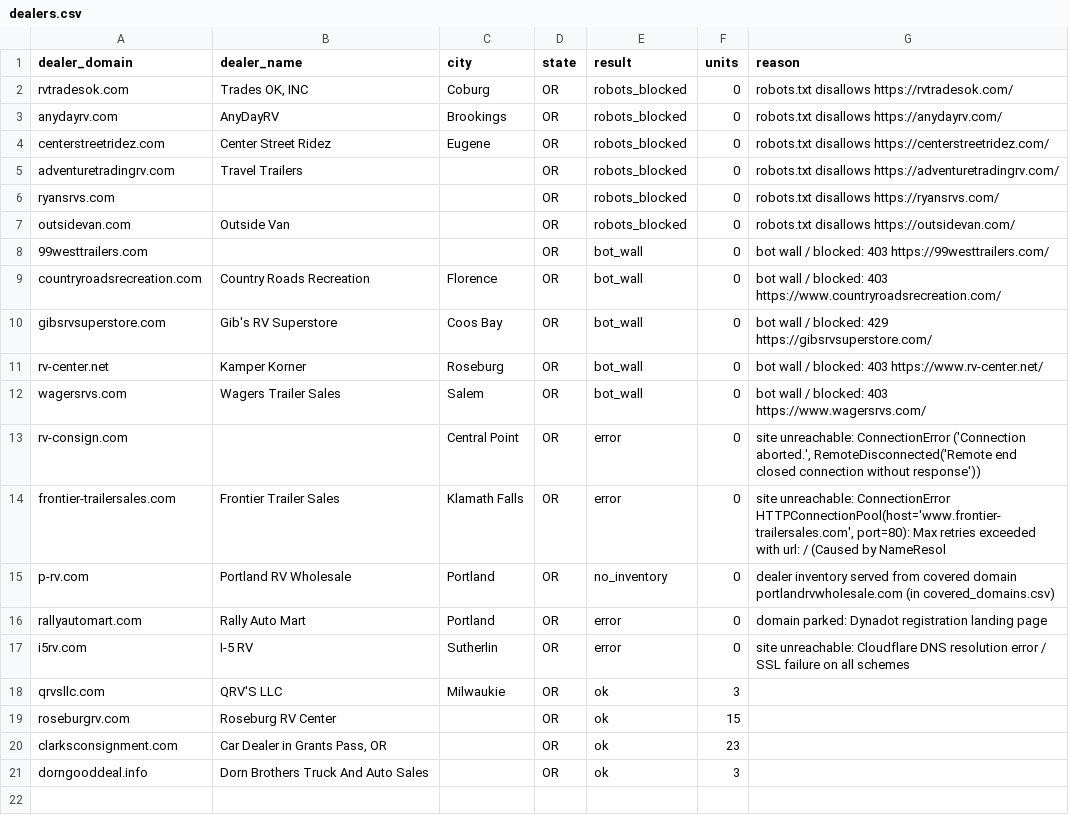
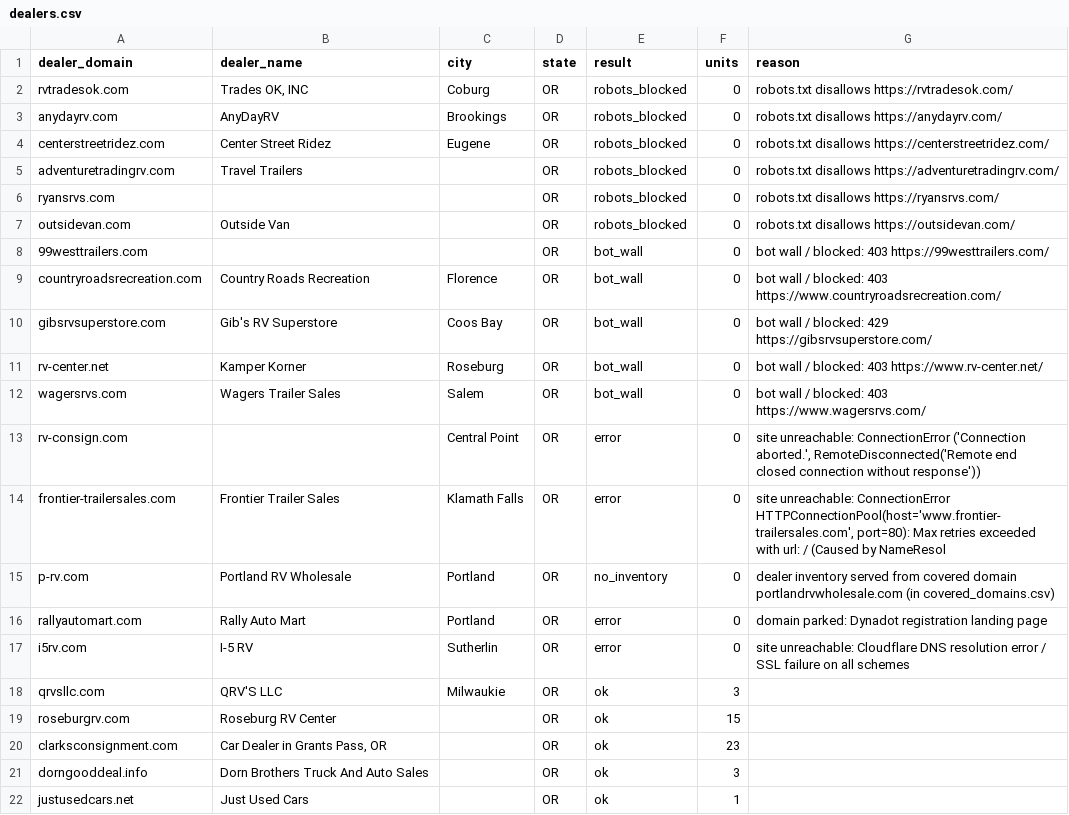
Before and after one commit to MatchRV/AI-RV-Marketplace-Infrastructure-, a CSV file: lib/agent-core/data/harvest-devin/OR/dealers.csv, drawn as a sheet.

```diff
--- a/lib/agent-core/data/harvest-devin/OR/dealers.csv
+++ b/lib/agent-core/data/harvest-devin/OR/dealers.csv
@@ -21 +21,2 @@ clarksconsignment.com,"Car Dealer in Grants Pass, OR",,OR,ok,23,
 dorngooddeal.info,Dorn Brothers Truck And Auto Sales,,OR,ok,3,
+justusedcars.net,Just Used Cars,,OR,ok,1,
```
Also changed, not shown: lib/agent-core/data/harvest-devin/OR/justusedcars.net.csv, 1 other file.
